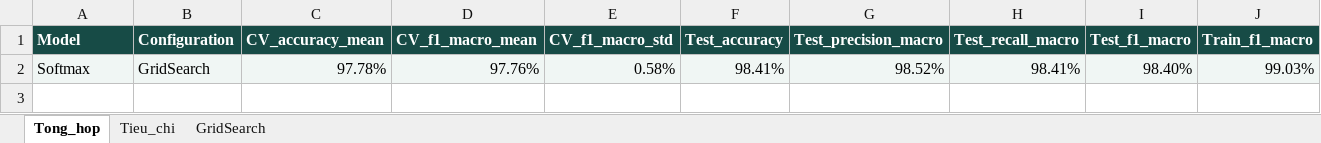
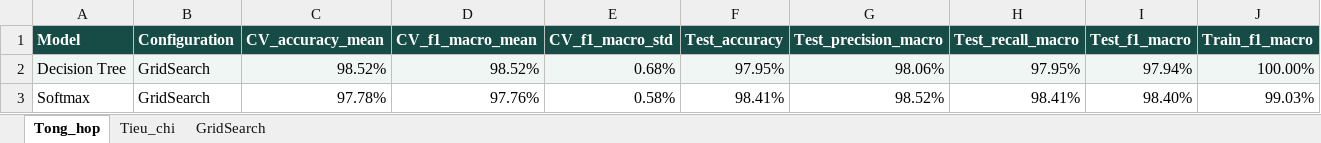
Before and after one commit to phamhongtrieu/Crop_Recommendation_System, an Excel workbook: models/model_evaluation_results.xlsx, sheet Tong_hop, drawn as a sheet; only a part is shown; values as stored, in another font and other column widths than the file's, no borders; conditional formats not drawn; addresses are those after the commit; rows hold the shown columns only; the diff covers the shown part only; the diff names each change by its address in the sheet, - before the commit and + after, or states it on an @@ line.

Commit message:
feat: add trained Decision Tree model and evaluation results

```diff
--- a/models/model_evaluation_results.xlsx (sheet Tong_hop)
+++ b/models/model_evaluation_results.xlsx (sheet Tong_hop)
+row 2: Decision Tree | GridSearch | 98.52% | 98.52% | 0.68% | 97.95% | 98.06% | 97.95% | 97.94% | 100.00%
-A3:J3 fill: #F0F6F4
+A3:J3 fill: none
```
Also changed, not shown: cell formats elsewhere in this sheet, sheet GridSearch, 18 other files.
